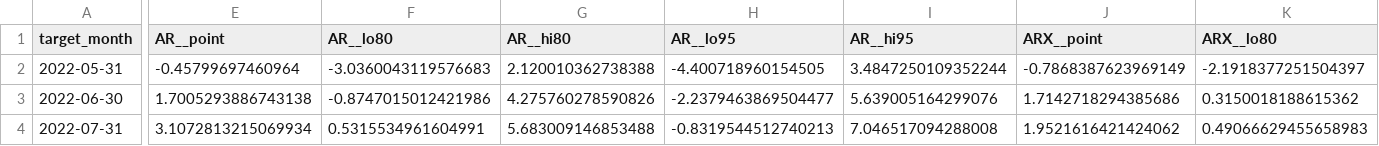
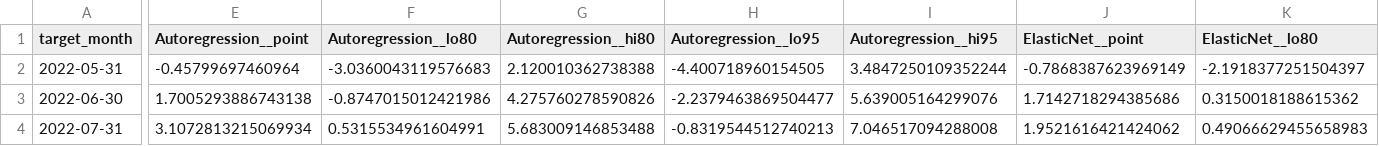
Before and after one commit to 111754ever-dot/Industrial-Forecast, a CSV file: output/backtest_predictions.csv, drawn as a sheet; only a part is shown, gaps mark what is left out; the diff covers the shown part only; the diff names each change by its address in the sheet, - before the commit and + after, or states it on an @@ line.

```diff
--- a/output/backtest_predictions.csv
+++ b/output/backtest_predictions.csv
-E1: AR__point
+E1: Autoregression__point
-F1: AR__lo80
+F1: Autoregression__lo80
-G1: AR__hi80
+G1: Autoregression__hi80
-H1: AR__lo95
+H1: Autoregression__lo95
-I1: AR__hi95
+I1: Autoregression__hi95
-J1: ARX__point
+J1: ElasticNet__point
-K1: ARX__lo80
+K1: ElasticNet__lo80
```
Also changed, not shown: 18 edited cells elsewhere in this file, output/dm_test_vs_benchmark.csv, output/evaluation_metrics.csv, 3 other files.
